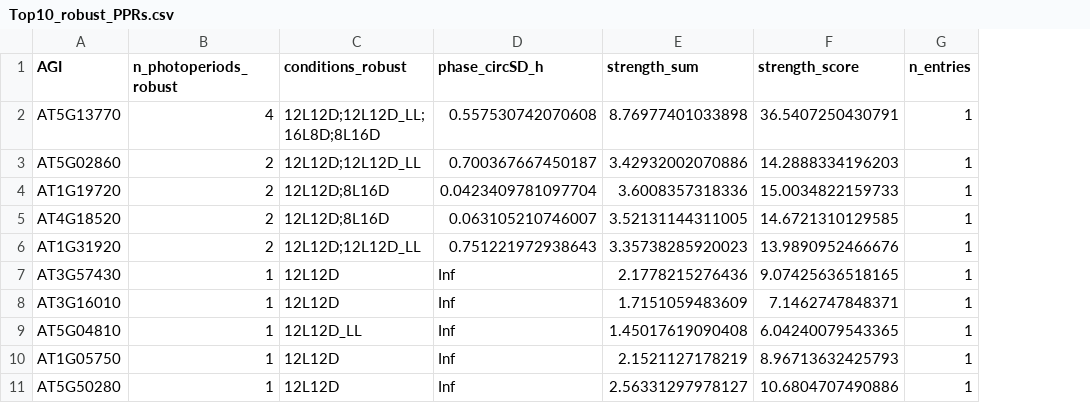
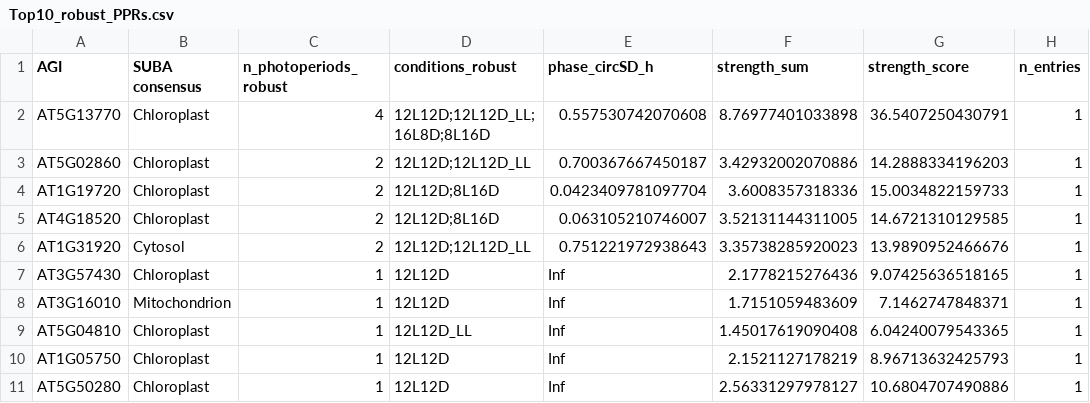
Before and after one commit to LuisCervela/GitCircadianPPR, a CSV file: tables/Top10_robust_PPRs.csv, drawn as a sheet; only a part is shown; the diff names each change by its address in the sheet, - before the commit and + after, or states it on an @@ line.

Commit message:
SUBA location for TOP 10

```diff
--- a/tables/Top10_robust_PPRs.csv
+++ b/tables/Top10_robust_PPRs.csv
+column B (SUBA consensus), rows 2-11: Chloroplast | Chloroplast | Chloroplast | Chloroplast | Cytosol | Chloroplast | Mitochondrion | Chloroplast | Chloroplast | Chloroplast
```
